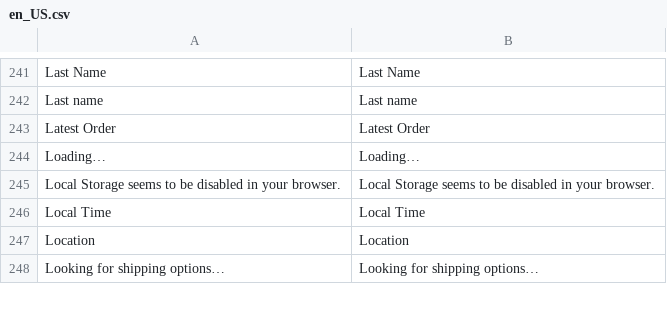
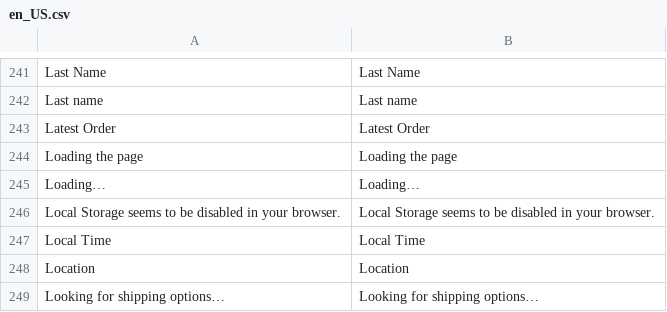
Before and after one commit to mage-obsidian/theme-default, a CSV file: i18n/en_US.csv, drawn as a sheet; only a part is shown, gaps mark what is left out; the diff names each change by its address in the sheet, - before the commit and + after, or states it on an @@ line.

```diff
--- a/i18n/en_US.csv
+++ b/i18n/en_US.csv
+row 244: Loading the page | Loading the page
```
Also changed, not shown: i18n/es_ES.csv.
